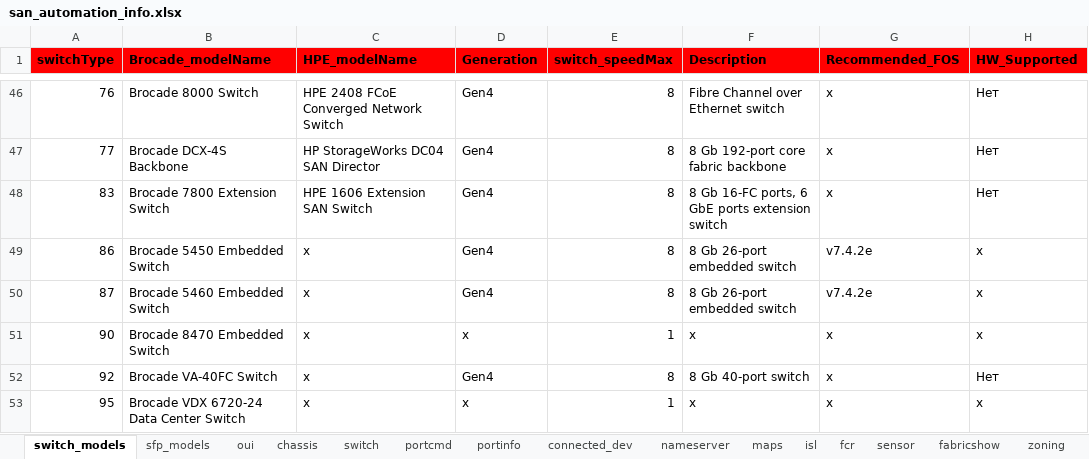
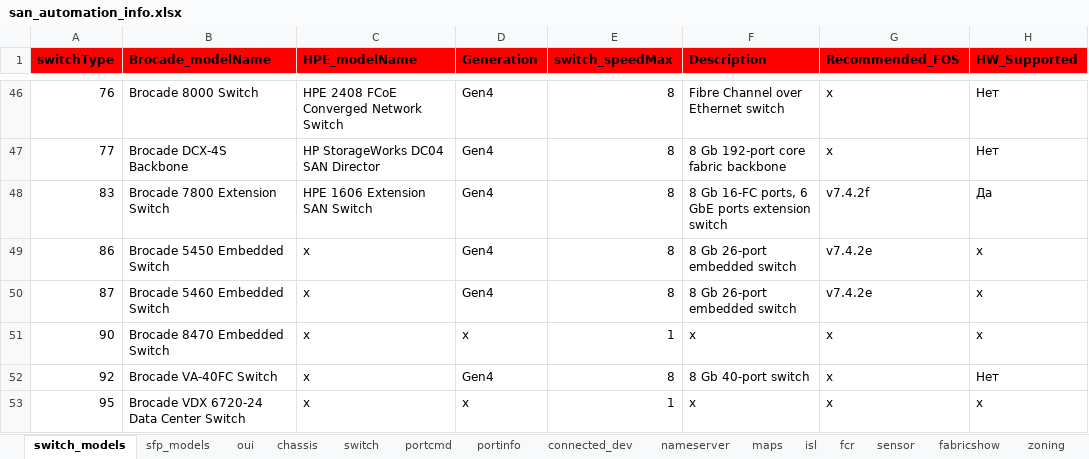
Before and after one commit to KonstantinAlxVlasenko/san_report_automation, an Excel workbook: san_automation_info.xlsx, sheet switch_models, drawn as a sheet; only a part is shown, gaps mark what is left out; values as stored, in another font and other column widths than the file's, no borders; the diff names each change by its address in the sheet, - before the commit and + after, or states it on an @@ line.

```diff
--- a/san_automation_info.xlsx (sheet switch_models)
+++ b/san_automation_info.xlsx (sheet switch_models)
-G48 (Recommended_FOS): x
+G48 (Recommended_FOS): v7.4.2f
-H48 (HW_Supported): Нет
+H48 (HW_Supported): Да
```
Also changed, not shown: report_info.xlsx, 5 other files.
